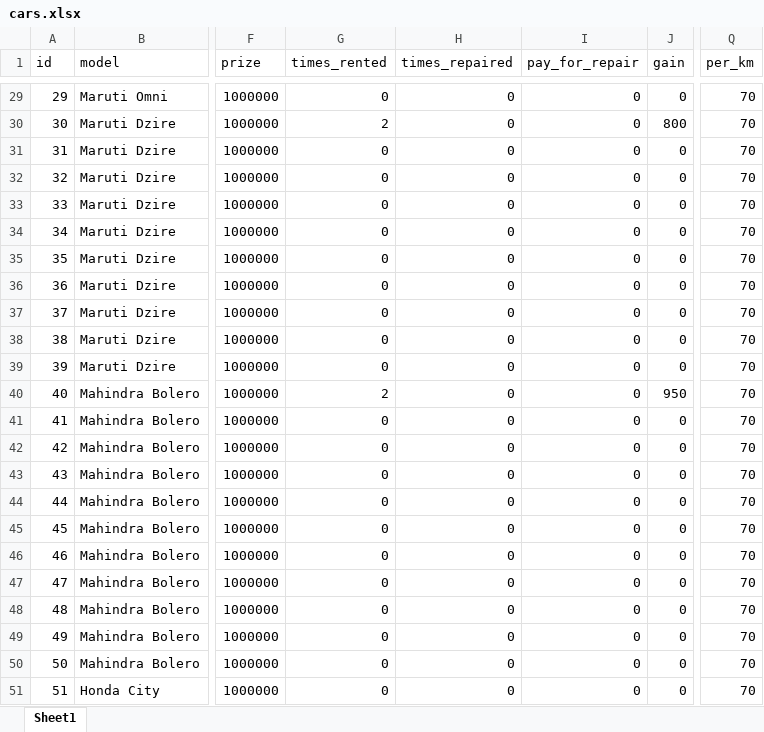
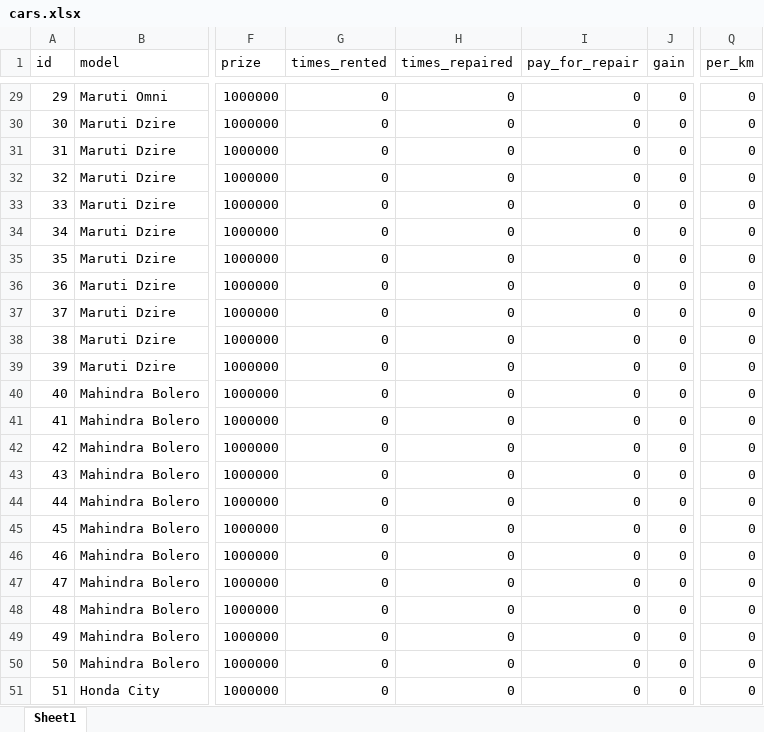
Before and after one commit to kamal7643/gp_project_rent_software, an Excel workbook: cache/cars.xlsx, sheet Sheet1, drawn as a sheet; only a part is shown, gaps mark what is left out; values as stored, in another font and other column widths than the file's, no borders; the diff covers the shown part only; the diff names each change by its address in the sheet, - before the commit and + after, or states it on an @@ line.

```diff
--- a/cache/cars.xlsx (sheet Sheet1)
+++ b/cache/cars.xlsx (sheet Sheet1)
-Q29:Q51 (per_km): 70
+Q29:Q51 (per_km): 0
-G30 (times_rented): 2
+G30 (times_rented): 0
-J30 (gain): 800
+J30 (gain): 0
-G40 (times_rented): 2
+G40 (times_rented): 0
-J40 (gain): 950
+J40 (gain): 0
```
Also changed, not shown: 39 edited cells elsewhere in this sheet, cache/customers.xlsx, 6 other files.
